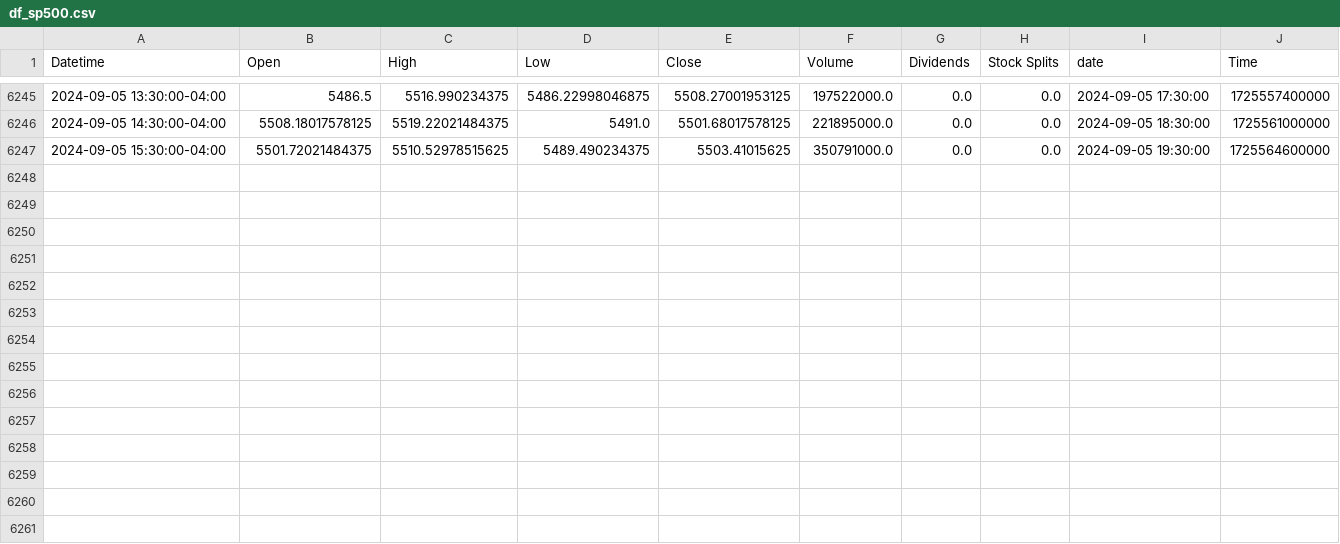
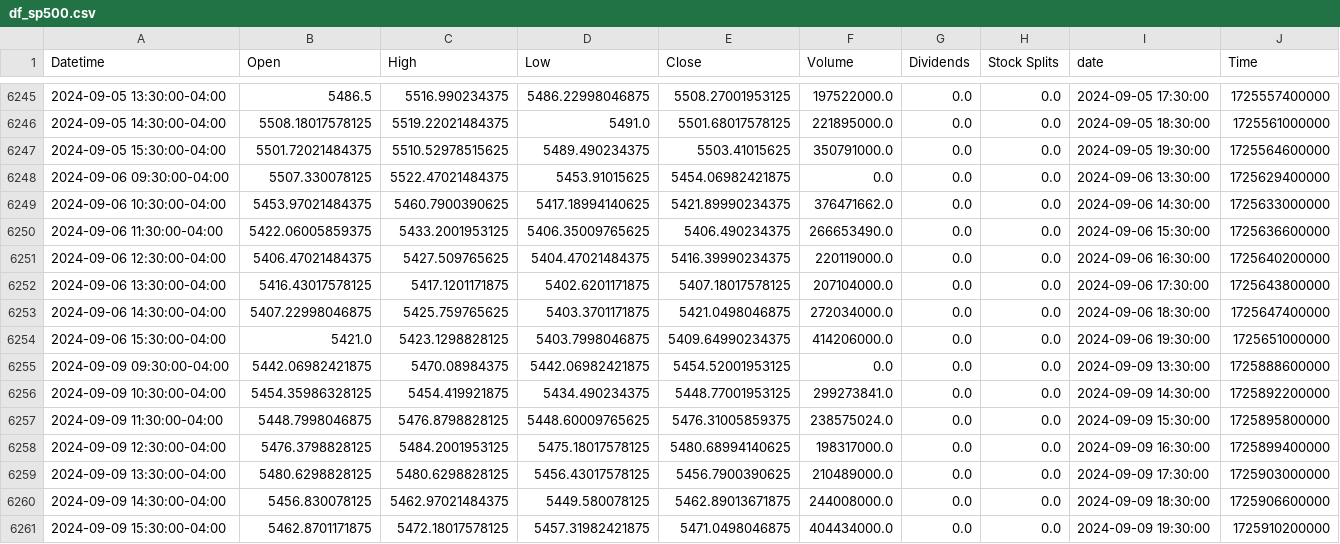
Before and after one commit to jeugregg/ocean_protocol_eth_pred, a CSV file: data/df_sp500.csv, drawn as a sheet; only a part is shown, gaps mark what is left out.

Commit message:
update data + estimate unrate

```diff
--- a/data/df_sp500.csv
+++ b/data/df_sp500.csv
@@ -6247 +6247,15 @@ Datetime,Open,High,Low,Close,Volume,Dividends,Stock Splits,date,Time
 2024-09-05 15:30:00-04:00,5501.72021484375,5510.52978515625,5489.490234375,5503.41015625,350791000.0,0.0,0.0,2024-09-05 19:30:00,1725564600000
+2024-09-06 09:30:00-04:00,5507.330078125,5522.47021484375,5453.91015625,5454.06982421875,0.0,0.0,0.0,2024-09-06 13:30:00,1725629400000
+2024-09-06 10:30:00-04:00,5453.97021484375,5460.7900390625,5417.18994140625,5421.89990234375,376471662.0,0.0,0.0,2024-09-06 14:30:00,1725633000000
+2024-09-06 11:30:00-04:00,5422.06005859375,5433.2001953125,5406.35009765625,5406.490234375,266653490.0,0.0,0.0,2024-09-06 15:30:00,1725636600000
+2024-09-06 12:30:00-04:00,5406.47021484375,5427.509765625,5404.47021484375,5416.39990234375,220119000.0,0.0,0.0,2024-09-06 16:30:00,1725640200000
+2024-09-06 13:30:00-04:00,5416.43017578125,5417.1201171875,5402.6201171875,5407.18017578125,207104000.0,0.0,0.0,2024-09-06 17:30:00,1725643800000
+2024-09-06 14:30:00-04:00,5407.22998046875,5425.759765625,5403.3701171875,5421.0498046875,272034000.0,0.0,0.0,2024-09-06 18:30:00,1725647400000
+2024-09-06 15:30:00-04:00,5421.0,5423.1298828125,5403.7998046875,5409.64990234375,414206000.0,0.0,0.0,2024-09-06 19:30:00,1725651000000
+2024-09-09 09:30:00-04:00,5442.06982421875,5470.08984375,5442.06982421875,5454.52001953125,0.0,0.0,0.0,2024-09-09 13:30:00,1725888600000
+2024-09-09 10:30:00-04:00,5454.35986328125,5454.419921875,5434.490234375,5448.77001953125,299273841.0,0.0,0.0,2024-09-09 14:30:00,1725892200000
+2024-09-09 11:30:00-04:00,5448.7998046875,5476.8798828125,5448.60009765625,5476.31005859375,238575024.0,0.0,0.0,2024-09-09 15:30:00,1725895800000
+2024-09-09 12:30:00-04:00,5476.3798828125,5484.2001953125,5475.18017578125,5480.68994140625,198317000.0,0.0,0.0,2024-09-09 16:30:00,1725899400000
+2024-09-09 13:30:00-04:00,5480.6298828125,5480.6298828125,5456.43017578125,5456.7900390625,210489000.0,0.0,0.0,2024-09-09 17:30:00,1725903000000
+2024-09-09 14:30:00-04:00,5456.830078125,5462.97021484375,5449.580078125,5462.89013671875,244008000.0,0.0,0.0,2024-09-09 18:30:00,1725906600000
+2024-09-09 15:30:00-04:00,5462.8701171875,5472.18017578125,5457.31982421875,5471.0498046875,404434000.0,0.0,0.0,2024-09-09 19:30:00,1725910200000
```
Also changed, not shown: data/df_supply_BTC.csv, data/df_supply_ETH.csv, 6 other files.
